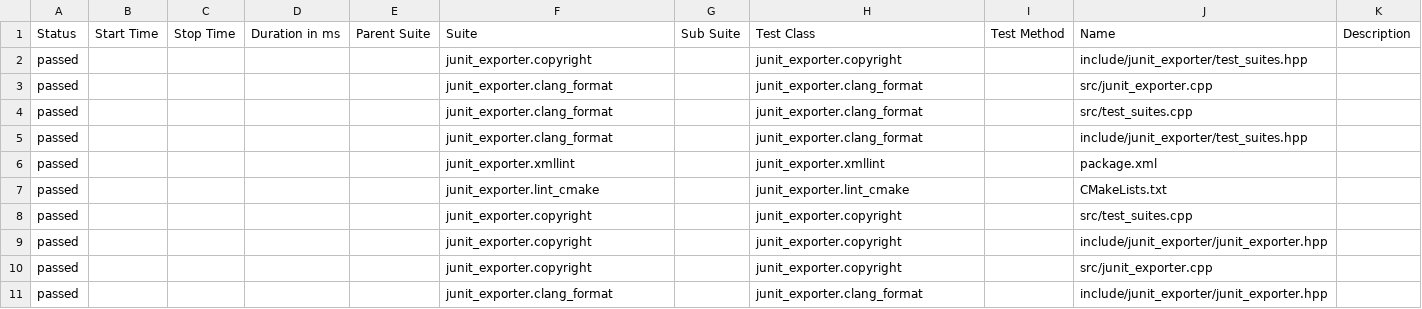
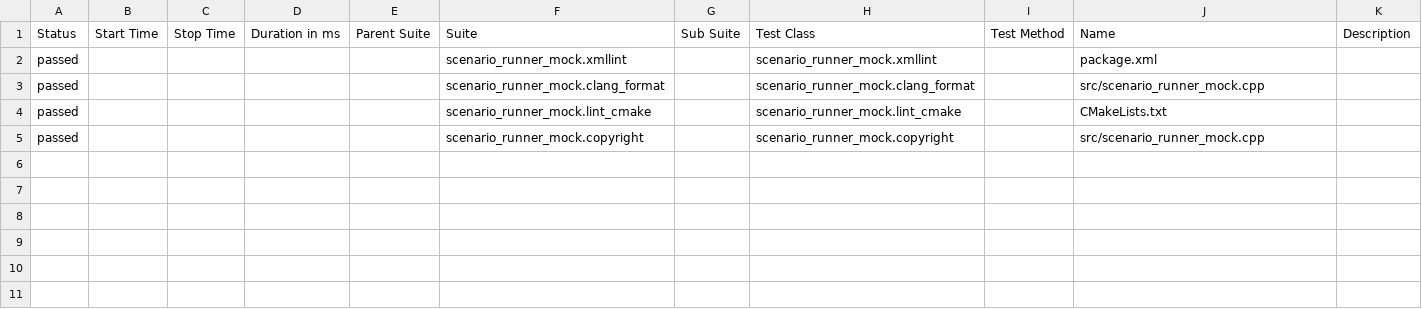
Before and after one commit to kmiya/scenario_simulator_v2, a CSV file: 725/data/suites.csv, drawn as a sheet.

```diff
--- a/725/data/suites.csv
+++ b/725/data/suites.csv
@@ -1,11 +1,5 @@
 "Status","Start Time","Stop Time","Duration in ms","Parent Suite","Suite","Sub Suite","Test Class","Test Method","Name","Description"
-"passed","","","","","junit_exporter.copyright","","junit_exporter.copyright","","include/junit_exporter/test_suites.hpp",""
-"passed","","","","","junit_exporter.clang_format","","junit_exporter.clang_format","","src/junit_exporter.cpp",""
-"passed","","","","","junit_exporter.clang_format","","junit_exporter.clang_format","","src/test_suites.cpp",""
-"passed","","","","","junit_exporter.clang_format","","junit_exporter.clang_format","","include/junit_exporter/test_suites.hpp",""
-"passed","","","","","junit_exporter.xmllint","","junit_exporter.xmllint","","package.xml",""
-"passed","","","","","junit_exporter.lint_cmake","","junit_exporter.lint_cmake","","CMakeLists.txt",""
-"passed","","","","","junit_exporter.copyright","","junit_exporter.copyright","","src/test_suites.cpp",""
-"passed","","","","","junit_exporter.copyright","","junit_exporter.copyright","","include/junit_exporter/junit_exporter.hpp",""
-"passed","","","","","junit_exporter.copyright","","junit_exporter.copyright","","src/junit_exporter.cpp",""
-"passed","","","","","junit_exporter.clang_format","","junit_exporter.clang_format","","include/junit_exporter/junit_exporter.hpp",""
+"passed","","","","","scenario_runner_mock.xmllint","","scenario_runner_mock.xmllint","","package.xml",""
+"passed","","","","","scenario_runner_mock.clang_format","","scenario_runner_mock.clang_format","","src/scenario_runner_mock.cpp",""
+"passed","","","","","scenario_runner_mock.lint_cmake","","scenario_runner_mock.lint_cmake","","CMakeLists.txt",""
+"passed","","","","","scenario_runner_mock.copyright","","scenario_runner_mock.copyright","","src/scenario_runner_mock.cpp",""
```
Also changed, not shown: 31 other files.
